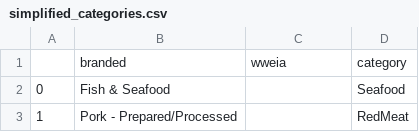
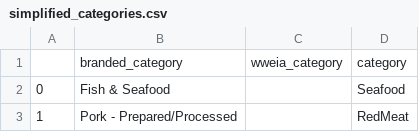
Before and after one commit to IBPA/LOVE, a CSV file: data/preprocess/simplified_categories.csv, drawn as a sheet; only a part is shown.

```diff
--- a/data/preprocess/simplified_categories.csv
+++ b/data/preprocess/simplified_categories.csv
@@ -1,2 +1,2 @@
-;branded;wweia;category
+;branded_category;wweia_category;category
 0;Fish & Seafood;;Seafood
```
Also changed, not shown: 10 other files.
